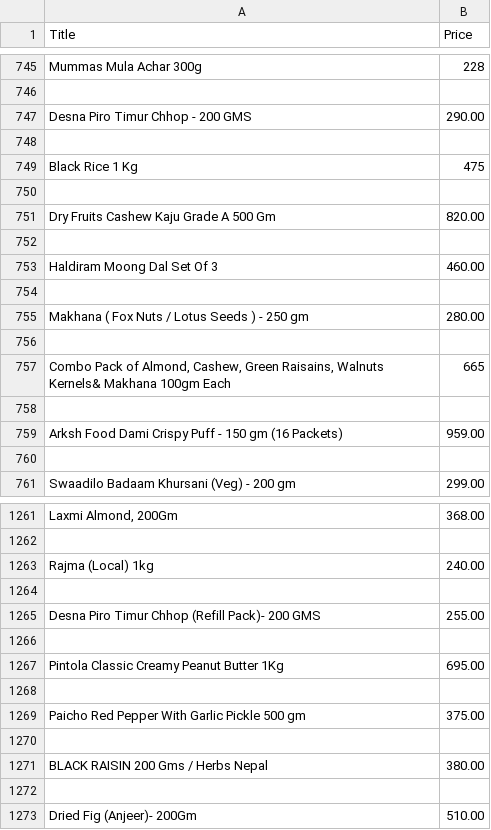
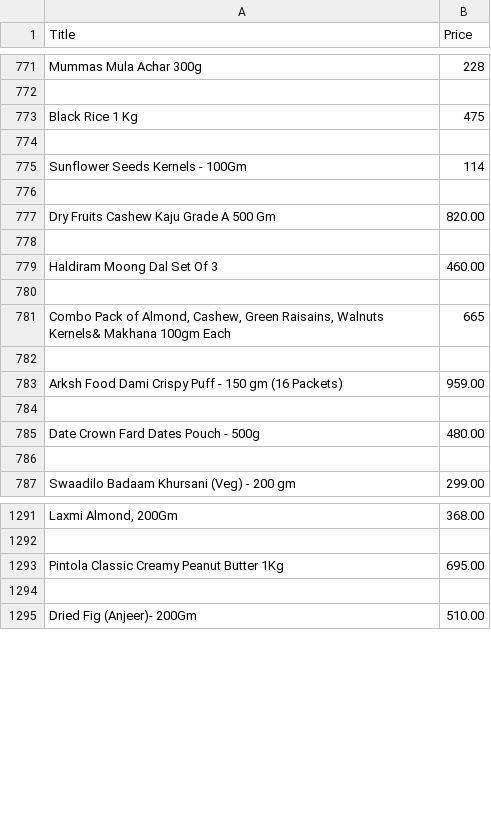
Before and after one commit to iLLumi-420/scrape, a CSV file: csv-files/foods.csv, drawn as a sheet; only a part is shown, gaps mark what is left out; removed rows and columns are numbered as before the commit, all else as after; the diff covers the shown part only; the diff names each change by its address in the sheet, - before the commit and + after, or states it on an @@ line.

```diff
--- a/csv-files/foods.csv
+++ b/csv-files/foods.csv
-row 747: Desna Piro Timur Chhop - 200 GMS | 290.00
-row 748: (empty)
@@ row 597 moved to row 775: Sunflower Seeds Kernels - 100Gm @@
+row 776: (empty)
@@ row 755 moved to row 381: Makhana ( Fox Nuts / Lotus Seeds ) - 250… @@
-row 756: (empty)
+row 785: Date Crown Fard Dates Pouch - 500g | 480.00
+row 786: (empty)
-row 1263: Rajma (Local) 1kg | 240.00
-row 1264: (empty)
-row 1265: Desna Piro Timur Chhop (Refill Pack)- 200 GMS | 255.00
-row 1266: (empty)
-row 1269: Paicho Red Pepper With Garlic Pickle 500 gm | 375.00
-row 1270: (empty)
-row 1271: BLACK RAISIN 200 Gms / Herbs Nepal | 380.00
-row 1272: (empty)
```
Also changed, not shown: 97 added rows, 91 removed rows, 62 moved rows and 4 edited cells elsewhere in this file, csv-files/unit_foods.csv, 2 other files.
